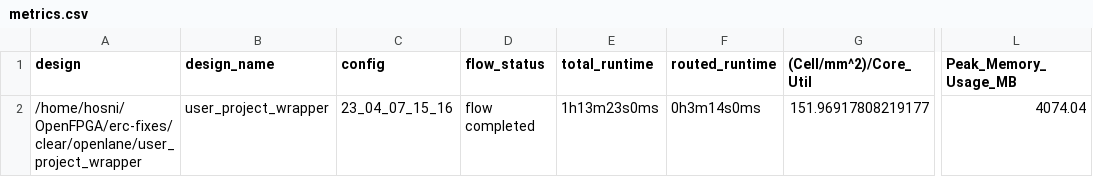
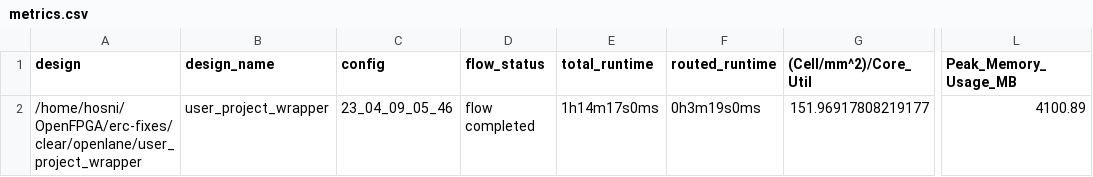
Before and after one commit to efabless/clear, a CSV file: signoff/user_project_wrapper/metrics.csv, drawn as a sheet; only a part is shown, gaps mark what is left out; the diff names each change by its address in the sheet, - before the commit and + after, or states it on an @@ line.

Commit message:
reharden `user_project_wrapper` after `fpga_core` update

```diff
--- a/signoff/user_project_wrapper/metrics.csv
+++ b/signoff/user_project_wrapper/metrics.csv
-C2 (config): 23_04_07_15_16
+C2 (config): 23_04_09_05_46
-E2 (total_runtime): 1h13m23s0ms
+E2 (total_runtime): 1h14m17s0ms
-F2 (routed_runtime): 0h3m14s0ms
+F2 (routed_runtime): 0h3m19s0ms
-L2 (Peak_Memory_Usage_MB): 4074.04
+L2 (Peak_Memory_Usage_MB): 4100.89
```
Also changed, not shown: 31 other files.
